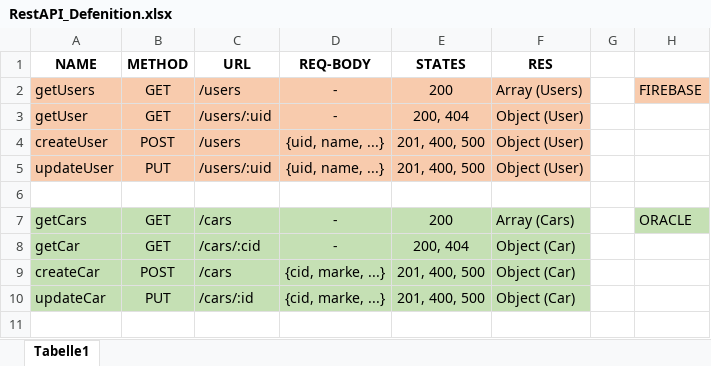
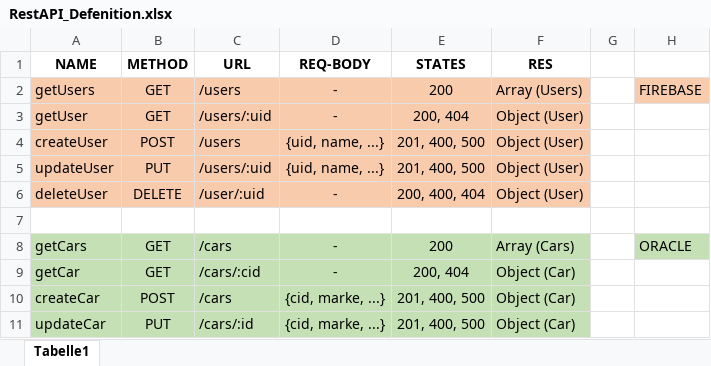
Before and after one commit to HTL-Villach-Steinbej/Caring, an Excel workbook: Organisation/RestAPI_Defenition.xlsx, sheet Tabelle1, drawn as a sheet; only a part is shown; the shorter side is filled out with more unchanged rows; values as stored, in another font and other column widths than the file's, no borders; the diff names each change by its address in the sheet, - before the commit and + after, or states it on an @@ line.

Commit message:
Update of some organisation documents

```diff
--- a/Organisation/RestAPI_Defenition.xlsx (sheet Tabelle1)
+++ b/Organisation/RestAPI_Defenition.xlsx (sheet Tabelle1)
+row 6: deleteUser | DELETE | /user/:uid | - | 200, 400, 404 | Object (User)
```
Also changed, not shown: 2 other files.
